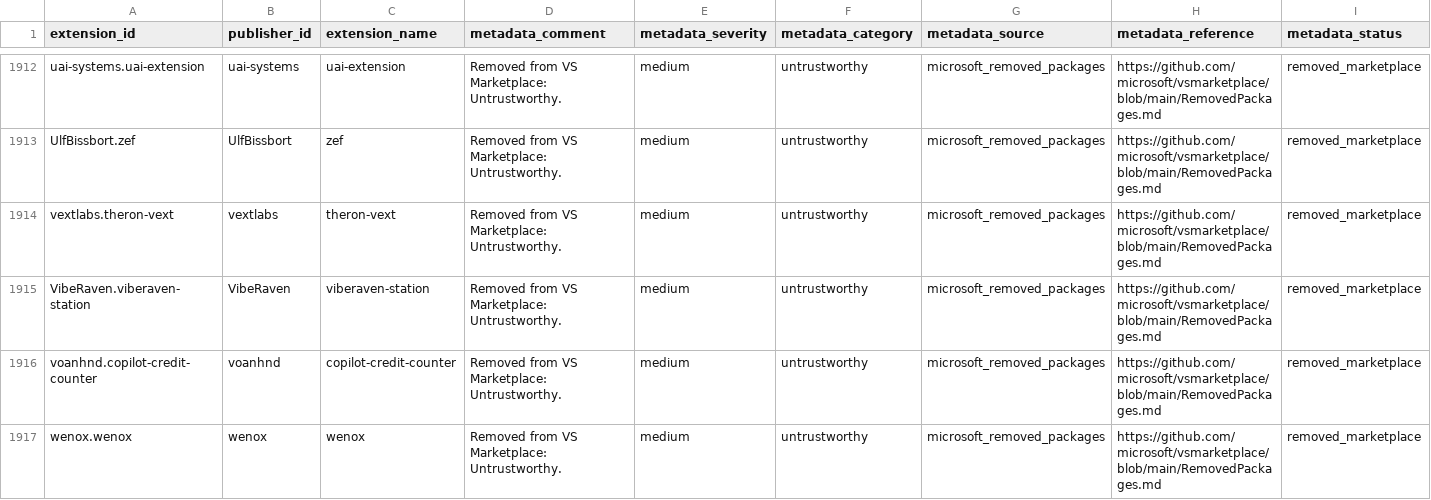
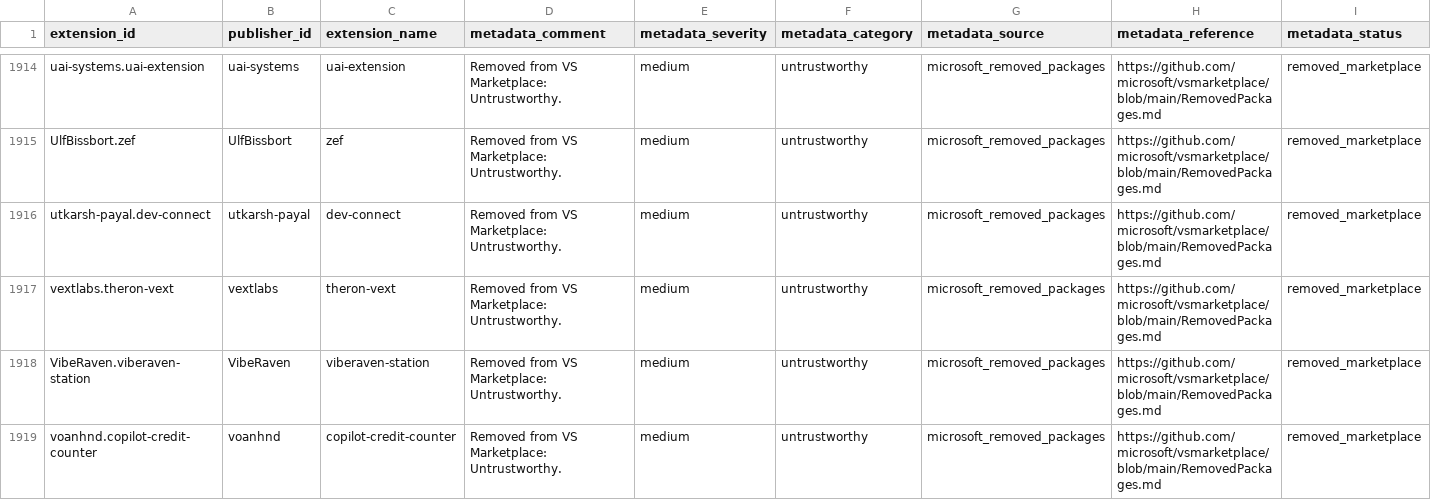
Before and after one commit to vsxsentry/vsxsentry.github.io, a CSV file: feeds/vsxsentry_feed.csv, drawn as a sheet; only a part is shown, gaps mark what is left out; the shorter side is filled out with more unchanged rows; rows hold the shown columns only; the diff covers the shown part only; the diff names each change by its address in the sheet, - before the commit and + after, or states it on an @@ line.

```diff
--- a/feeds/vsxsentry_feed.csv
+++ b/feeds/vsxsentry_feed.csv
+row 1916: utkarsh-payal.dev-connect | utkarsh-payal | dev-connect | Removed from VS Marketplace: Untrustworthy. | medium | untrustworthy | microsoft_removed_packages | https://github.com/microsoft/vsmarketplace/blob/main/RemovedPackages.md | removed_marketplace
```
Also changed, not shown: 3 added rows elsewhere in this file, feeds/vsxsentry_malicious_feed.csv, feeds/vsxsentry_opencti_import.csv, 11 other files.
